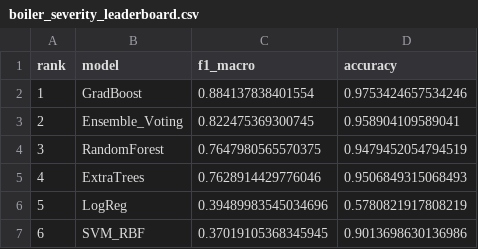
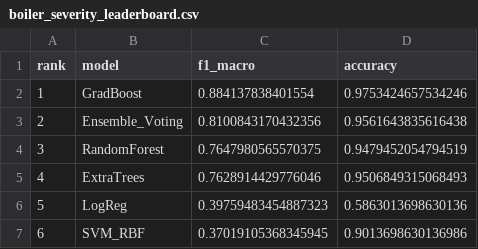
Before and after one commit to sirZz15/qplc_ai_app, a CSV file: test_results/boiler/boiler_severity_leaderboard.csv, drawn as a sheet.

```diff
--- a/test_results/boiler/boiler_severity_leaderboard.csv
+++ b/test_results/boiler/boiler_severity_leaderboard.csv
@@ -2,6 +2,6 @@ rank,model,f1_macro,accuracy
 1,GradBoost,0.884137838401554,0.9753424657534246
-2,Ensemble_Voting,0.822475369300745,0.958904109589041
+2,Ensemble_Voting,0.8100843170432356,0.9561643835616438
 3,RandomForest,0.7647980565570375,0.9479452054794519
 4,ExtraTrees,0.7628914429776046,0.9506849315068493
-5,LogReg,0.39489983545034696,0.5780821917808219
+5,LogReg,0.39759483454887323,0.5863013698630136
 6,SVM_RBF,0.37019105368345945,0.9013698630136986
```
Also changed, not shown: test_results/boiler/boiler_fault_flag_leaderboard.csv, test_results/boiler/boiler_fault_horizon_classification_report.csv, 26 other files.
